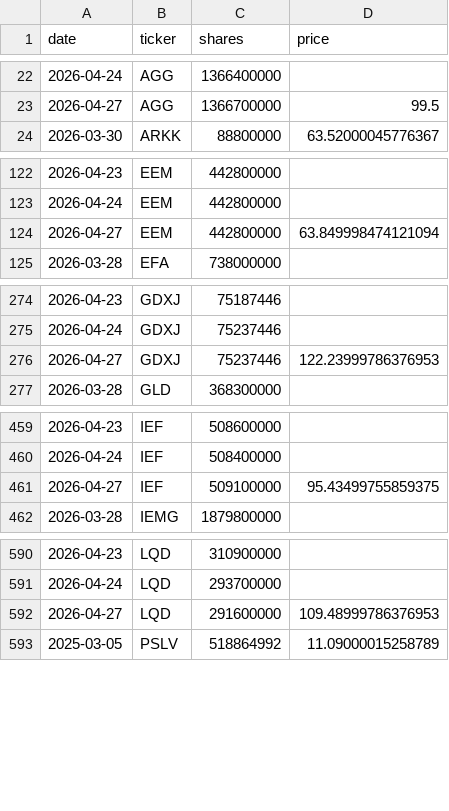
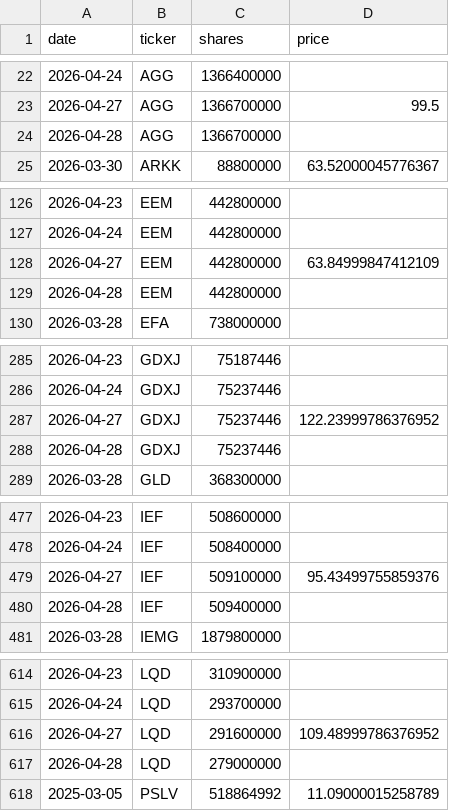
Before and after one commit to isaergun/etf-flows-data, a CSV file: data/etf_shares.csv, drawn as a sheet; only a part is shown, gaps mark what is left out; the diff covers the shown part only.

```diff
--- a/data/etf_shares.csv
+++ b/data/etf_shares.csv
@@ -23,2 +23,3 @@ date,ticker,shares,price
 2026-04-27,AGG,1366700000,99.5
+2026-04-28,AGG,1366700000,
 2026-03-30,ARKK,88800000,63.52000045776367
@@ -123,3 +127,4 @@ date,ticker,shares,price
 2026-04-24,EEM,442800000,
-2026-04-27,EEM,442800000,63.849998474121094
+2026-04-27,EEM,442800000,63.84999847412109
+2026-04-28,EEM,442800000,
 2026-03-28,EFA,738000000,
@@ -275,3 +286,4 @@ date,ticker,shares,price
 2026-04-24,GDXJ,75237446,
-2026-04-27,GDXJ,75237446,122.23999786376953
+2026-04-27,GDXJ,75237446,122.23999786376952
+2026-04-28,GDXJ,75237446,
 2026-03-28,GLD,368300000,
@@ -460,3 +478,4 @@ date,ticker,shares,price
 2026-04-24,IEF,508400000,
-2026-04-27,IEF,509100000,95.43499755859375
+2026-04-27,IEF,509100000,95.43499755859376
+2026-04-28,IEF,509400000,
 2026-03-28,IEMG,1879800000,
@@ -591,3 +615,4 @@ date,ticker,shares,price
 2026-04-24,LQD,293700000,
-2026-04-27,LQD,291600000,109.48999786376953
+2026-04-27,LQD,291600000,109.48999786376952
+2026-04-28,LQD,279000000,
 2025-03-05,PSLV,518864992,11.09000015258789
```
Also changed, not shown: 30 added rows elsewhere in this file, data/etf_aum.csv, data/etf_flows.csv.
